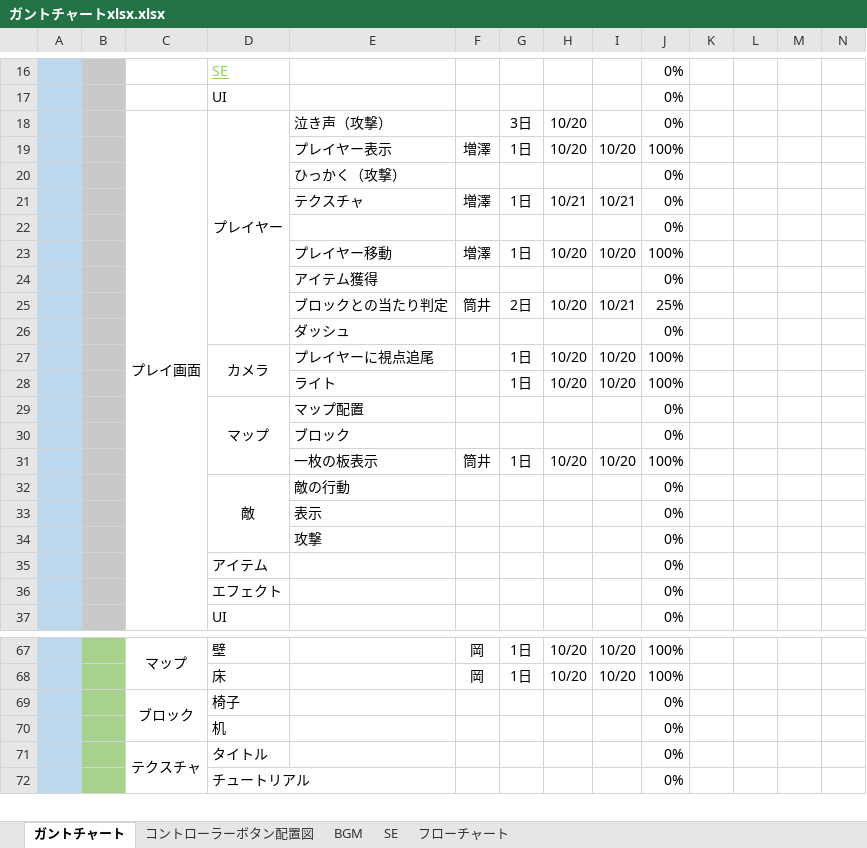
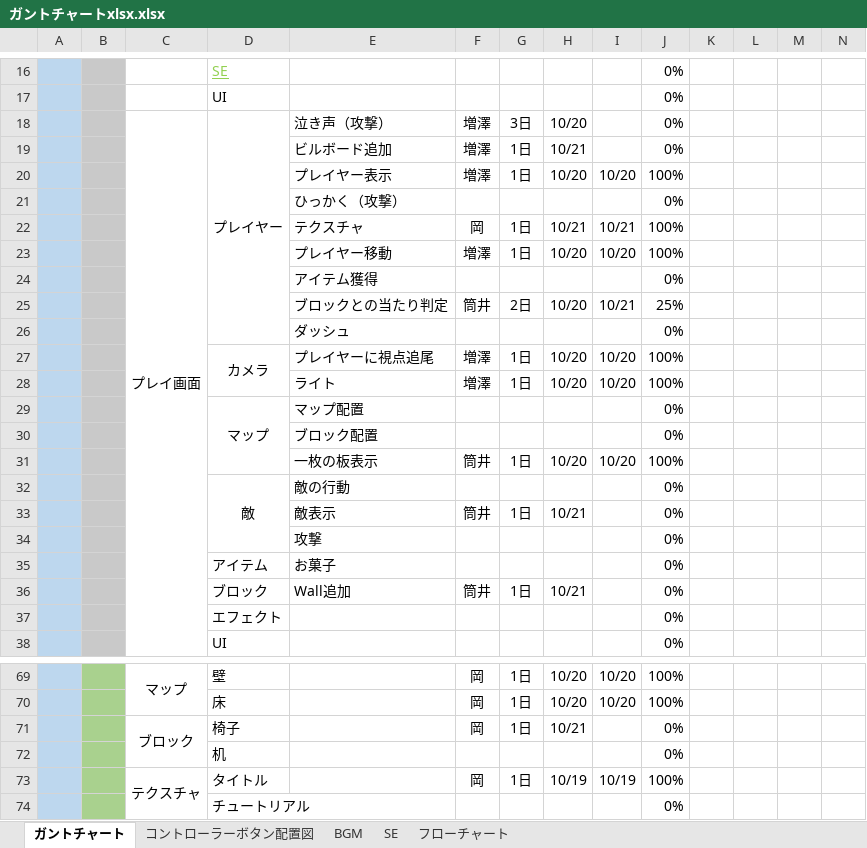
Before and after one commit to ayanokudo/okashi_222, an Excel workbook: schedule/ガントチャートxlsx.xlsx, sheet ガントチャート, drawn as a sheet; only a part is shown, gaps mark what is left out; values as stored, in another font and other column widths than the file's, no borders; charts and pictures and conditional formats not drawn; removed rows and columns are numbered as before the commit, all else as after; rows hold the shown columns only; the diff covers the shown part only; the diff names each change by its address in the sheet, - before the commit and + after, or states it on an @@ line.

```diff
--- a/schedule/ガントチャートxlsx.xlsx (sheet ガントチャート)
+++ b/schedule/ガントチャートxlsx.xlsx (sheet ガントチャート)
-F18: (empty)
+F18: 増澤
+row 19:  |  |  |  | ビルボード追加 | 増澤 | 1日 | 10/21 |  | 0%
-F22: 増澤
+F22: 岡
-J22: 0%
+J22: 100%
-row 22:  |  |  |  |  |  |  |  |  | 0%
-F27:F28: (empty)
+F27:F28: 増澤
-E30: ブロック
+E30: ブロック配置
-row 33:  |  |  |  | 表示 |  |  |  |  | 0%
+row 33:  |  |  |  | 敵表示 | 筒井 | 1日 | 10/21 |  | 0%
-E35: (empty)
+E35: お菓子
+row 36:  |  |  | ブロック | Wall追加 | 筒井 | 1日 | 10/21 |  | 0%
-F71: (empty)
+F71: 岡
-G71: (empty)
+G71: 1日
-H71: (empty)
+H71: 10/21
-row 71:  |  | テクスチャ | タイトル |  |  |  |  |  | 0%
+row 73:  |  | テクスチャ | タイトル |  | 岡 | 1日 | 10/19 | 10/19 | 100%
```
Also changed, not shown: 8 added rows, 7 removed rows, 5 edited cells, cell formats and merged cells elsewhere in this sheet, charts or pictures.
